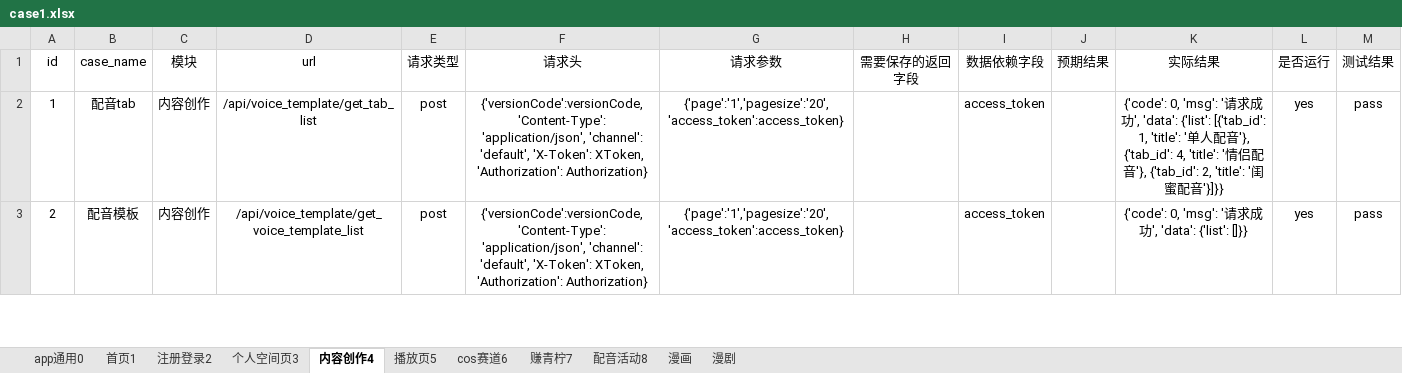
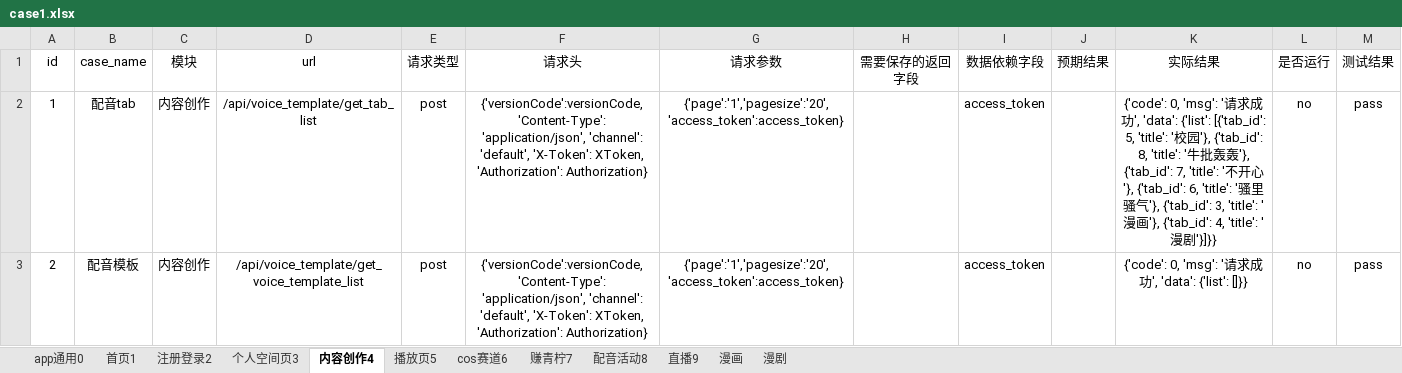
Before and after one commit to sumeilan/testcase, an Excel workbook: data/case1.xlsx, sheet 内容创作4, drawn as a sheet; only a part is shown; values as stored, in another font and other column widths than the file's, no borders; the diff covers the shown part only; the diff names each change by its address in the sheet, - before the commit and + after, or states it on an @@ line.

```diff
--- a/data/case1.xlsx (sheet 内容创作4)
+++ b/data/case1.xlsx (sheet 内容创作4)
+sheet tab: 直播9
-K2 (实际结果): …{'list': [{'tab_id': 1, 'title': '单人配音'}, {'tab_id': 4, 'title': '情侣配音'}, {'tab_id': 2, 'title': '闺蜜配音'}]}}
+K2 (实际结果): …{'list': [{'tab_id': 5, 'title': '校园'}, {'tab_id': 8, 'title': '牛批轰轰'}, {'tab_id': 7, 'title': '不开心'}, {'tab_id': 6, 'title': '骚里骚气'}, {'tab_id': 3, 'title': '漫画'}, {'tab_id': 4, 'title': '漫剧'}]}}
-L2:L3 (是否运行): yes
+L2:L3 (是否运行): no
```
Also changed, not shown: 12 edited cells elsewhere in this sheet, sheet 首页1, sheet cos赛道6, sheet 个人空间页3, sheet 播放页5, sheet 赚青柠7, sheet app通用0, 2 more sheets, 7 other files.
